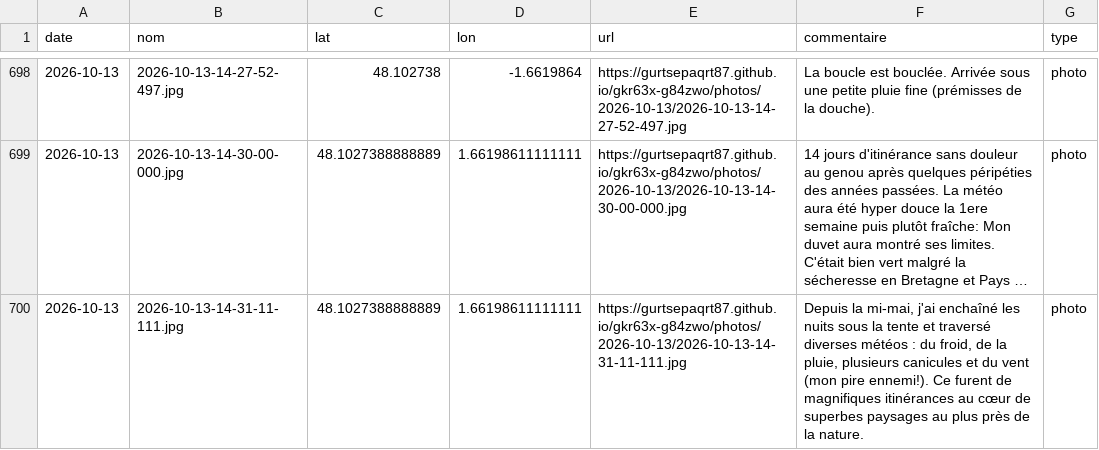
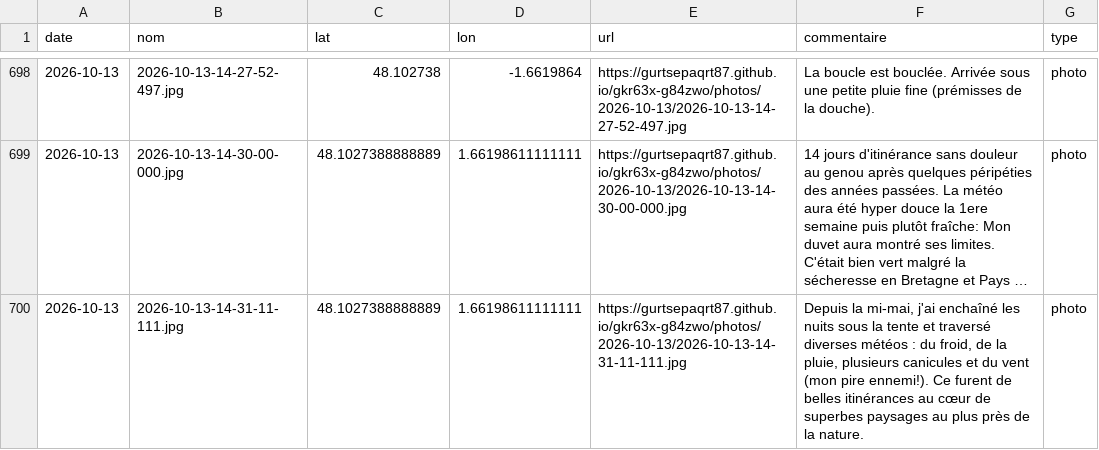
Before and after one commit to gurtsepaqrt87/bivouac, a CSV file: photos.csv, drawn as a sheet; only a part is shown, gaps mark what is left out; long unchanged cells end in …; the diff names each change by its address in the sheet, - before the commit and + after, or states it on an @@ line.

Commit message:
commentaire 2026-10-13-14-31-11-111 (2026-10-13)

```diff
--- a/photos.csv
+++ b/photos.csv
-F700 (commentaire): …furent de magnifiques itinérances au…
+F700 (commentaire): …furent de belles itinérances au…
```
